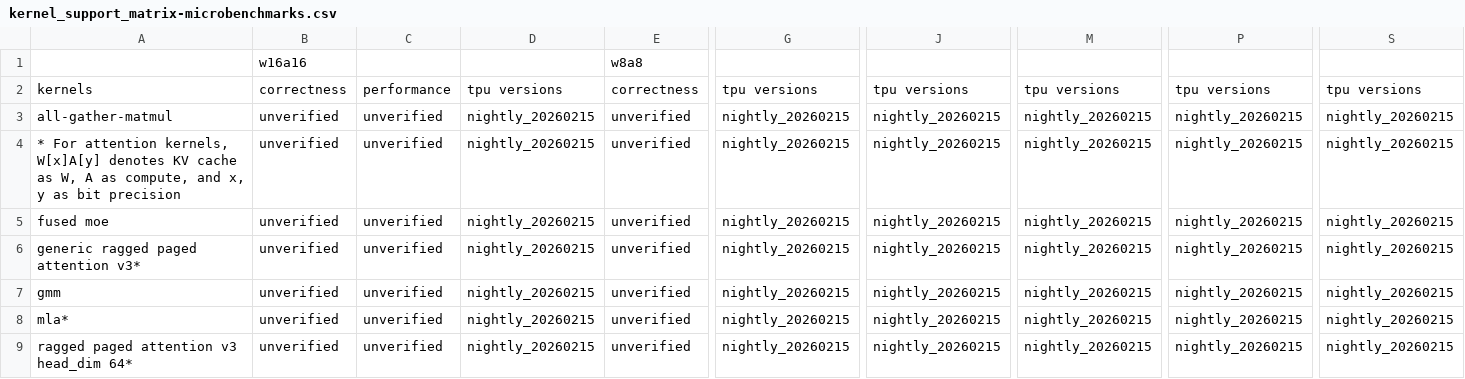
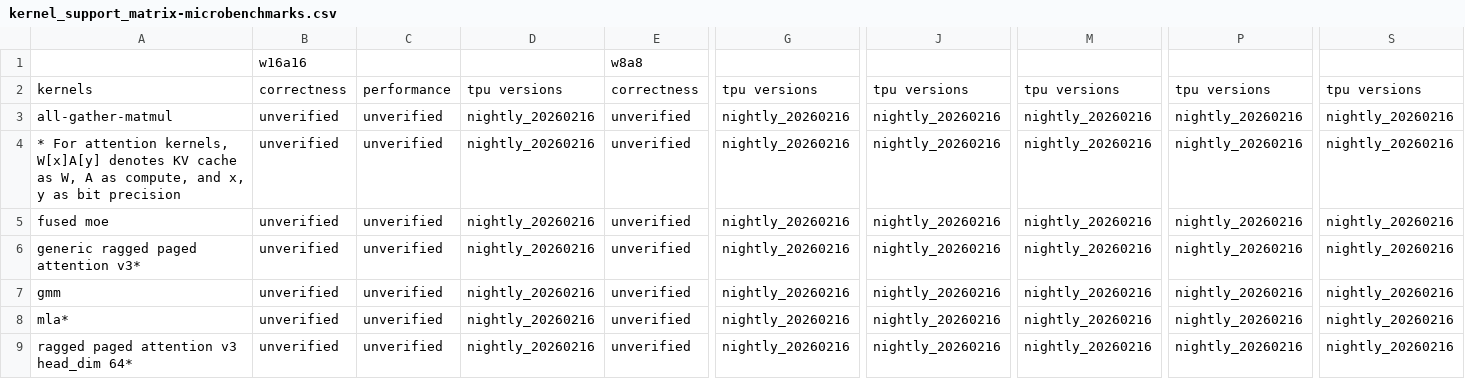
Before and after one commit to inkitori/claude-deepseek-v4, a CSV file: support_matrices/nightly/v6/kernel_support_matrix-microbenchmarks.csv, drawn as a sheet; only a part is shown, gaps mark what is left out; the diff names each change by its address in the sheet, - before the commit and + after, or states it on an @@ line.

Commit message:
[skip ci] Update nightly support matrices (v6/v7)
Signed-off-by: Buildkite Bot <buildkite-bot@users.noreply.github.com>

```diff
--- a/support_matrices/nightly/v6/kernel_support_matrix-microbenchmarks.csv
+++ b/support_matrices/nightly/v6/kernel_support_matrix-microbenchmarks.csv
-D3:D9: nightly_20260215
+D3:D9: nightly_20260216
-G3:G9: nightly_20260215
+G3:G9: nightly_20260216
-J3:J9: nightly_20260215
+J3:J9: nightly_20260216
-M3:M9: nightly_20260215
+M3:M9: nightly_20260216
-P3:P9: nightly_20260215
+P3:P9: nightly_20260216
-S3:S9: nightly_20260215
+S3:S9: nightly_20260216
```
Also changed, not shown: support_matrices/nightly/v6/text_only_model_support_matrix.csv, support_matrices/nightly/v7/feature_support_matrix.csv, 4 other files.
